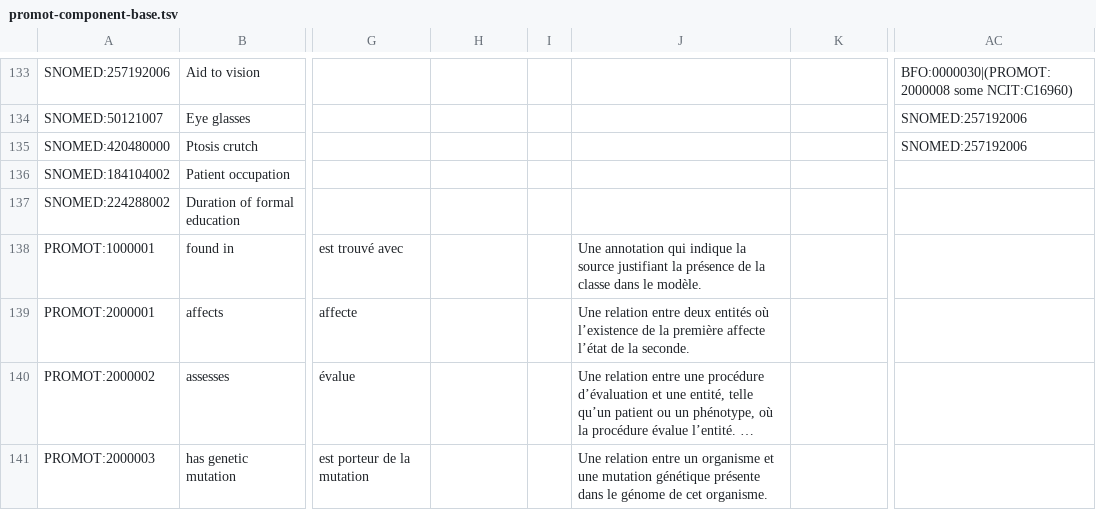
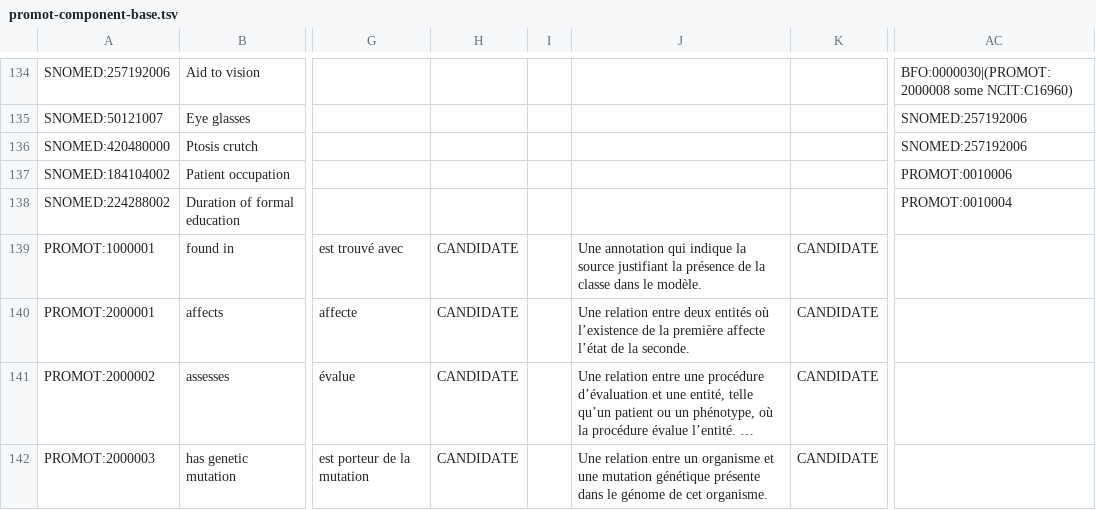
Before and after one commit to JuPoIm/promot, a TSV file: src/templates/promot-component-base.tsv, drawn as a sheet; only a part is shown, gaps mark what is left out; long unchanged cells end in …; addresses are those after the commit; the diff covers the shown part only; the diff names each change by its address in the sheet, - before the commit and + after, or states it on an @@ line.

```diff
--- a/src/templates/promot-component-base.tsv
+++ b/src/templates/promot-component-base.tsv
-AC137: (empty)
+AC137: PROMOT:0010006
-AC138: (empty)
+AC138: PROMOT:0010004
-H139:H142: (empty)
+H139:H142: CANDIDATE
-K139:K142: (empty)
+K139:K142: CANDIDATE
```
Also changed, not shown: 1 added row and 36 edited cells elsewhere in this file, src/templates/promot-component-auto.tsv, 18 other files.
